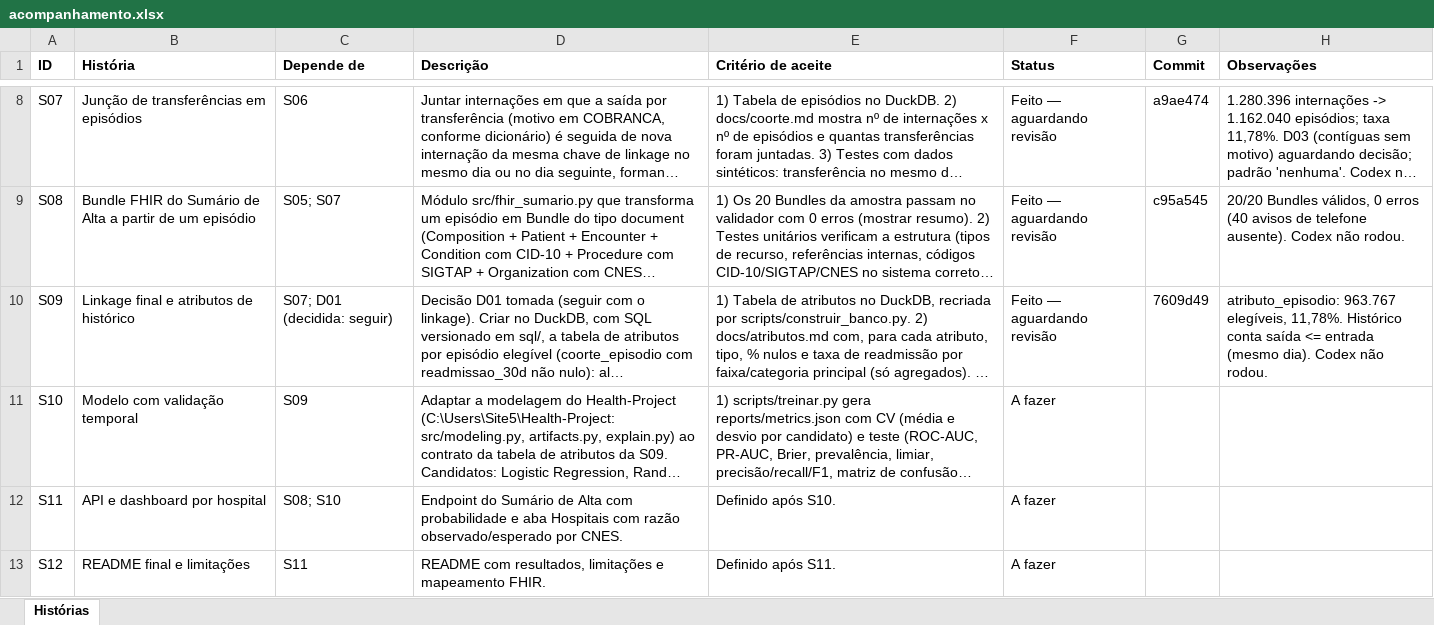
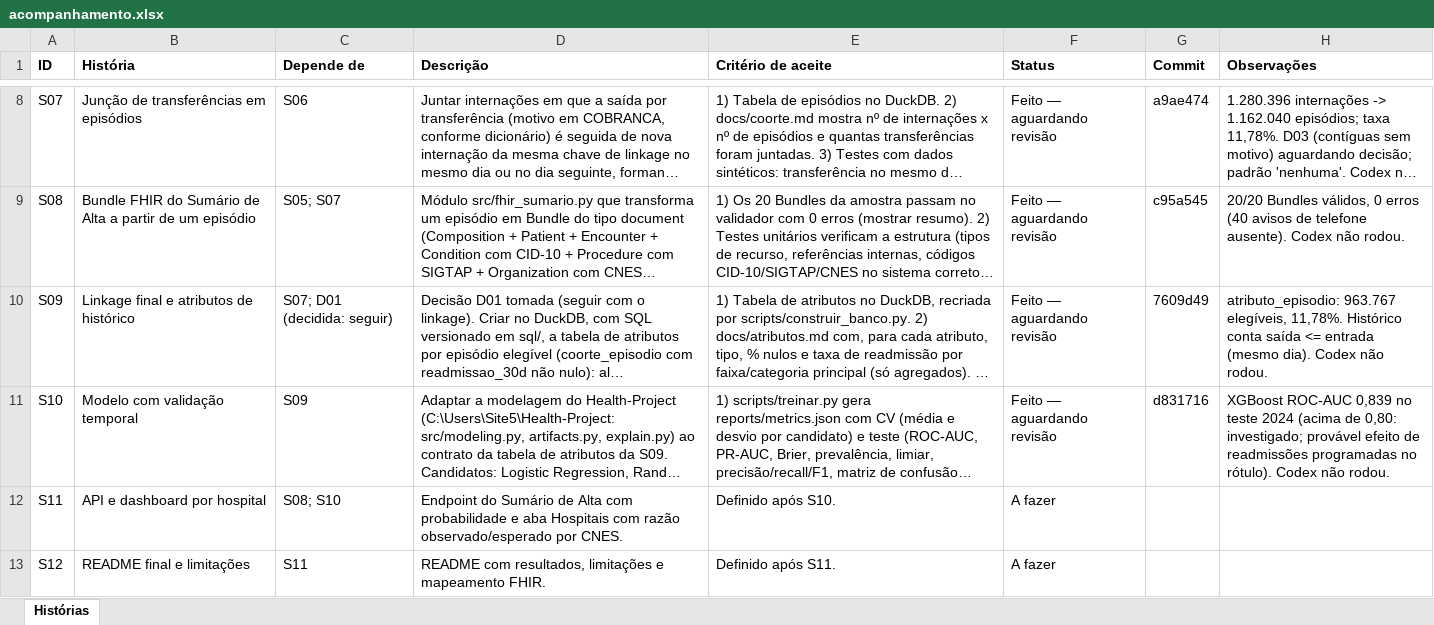
Before and after one commit to P4d1lh4/readmissao-sus, an Excel workbook: docs/acompanhamento.xlsx, sheet Histórias, drawn as a sheet; only a part is shown, gaps mark what is left out; long unchanged cells end in …; values as stored, in another font and other column widths than the file's, no borders; the diff names each change by its address in the sheet, - before the commit and + after, or states it on an @@ line.

Commit message:
chore: atualiza plano (S10)

```diff
--- a/docs/acompanhamento.xlsx (sheet Histórias)
+++ b/docs/acompanhamento.xlsx (sheet Histórias)
-F11 (Status): A fazer
+F11 (Status): Feito — aguardando revisão
-G11 (Commit): (empty)
+G11 (Commit): d831716
-H11 (Observações): (empty)
+H11 (Observações): XGBoost ROC-AUC 0,839 no teste 2024 (acima de 0,80: investigado; provável efeito de readmissões programadas no rótulo). Codex não rodou.
```
